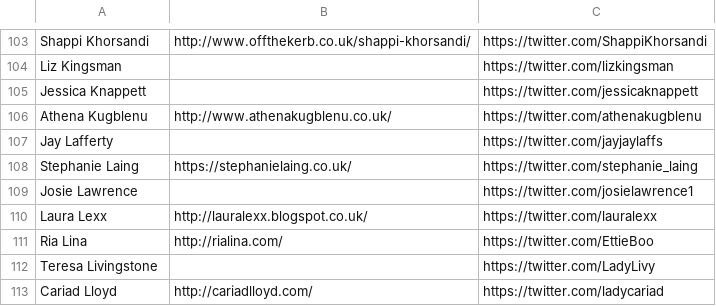
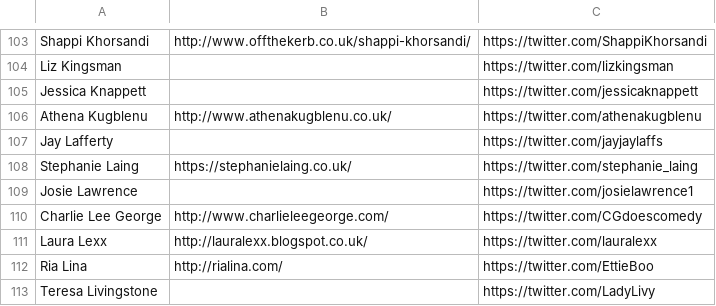
Before and after one commit to slowe/panelshows, a TSV file: funnywomen.tsv, drawn as a sheet; only a part is shown, gaps mark what is left out; the shorter side is filled out with more unchanged rows; the diff names each change by its address in the sheet, - before the commit and + after, or states it on an @@ line.

Commit message:
Add Charlie Lee George

```diff
--- a/funnywomen.tsv
+++ b/funnywomen.tsv
+row 110: Charlie Lee George | http://www.charlieleegeorge.com/ | https://twitter.com/CGdoescomedy
```
Also changed, not shown: 1 other file.
